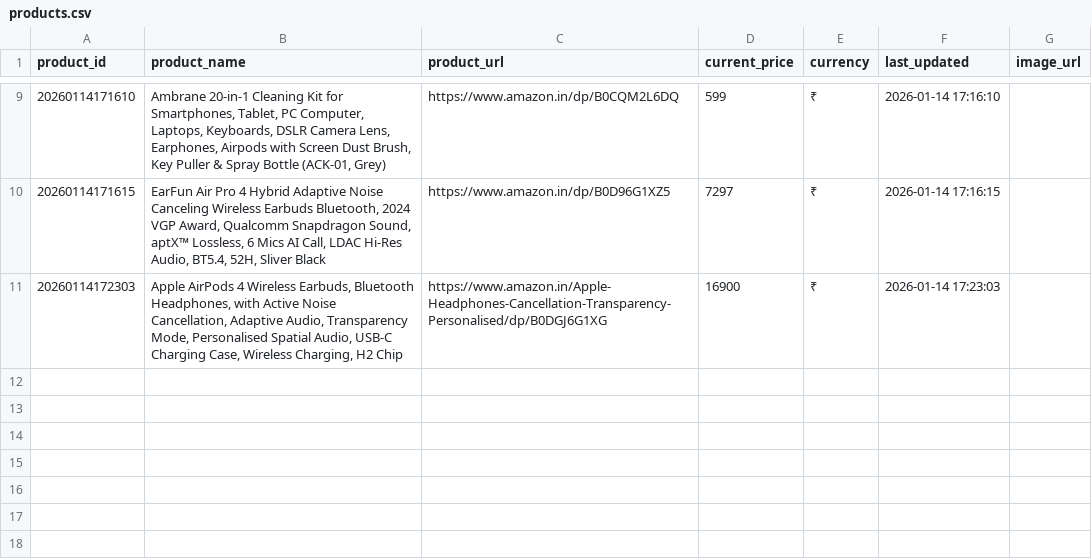
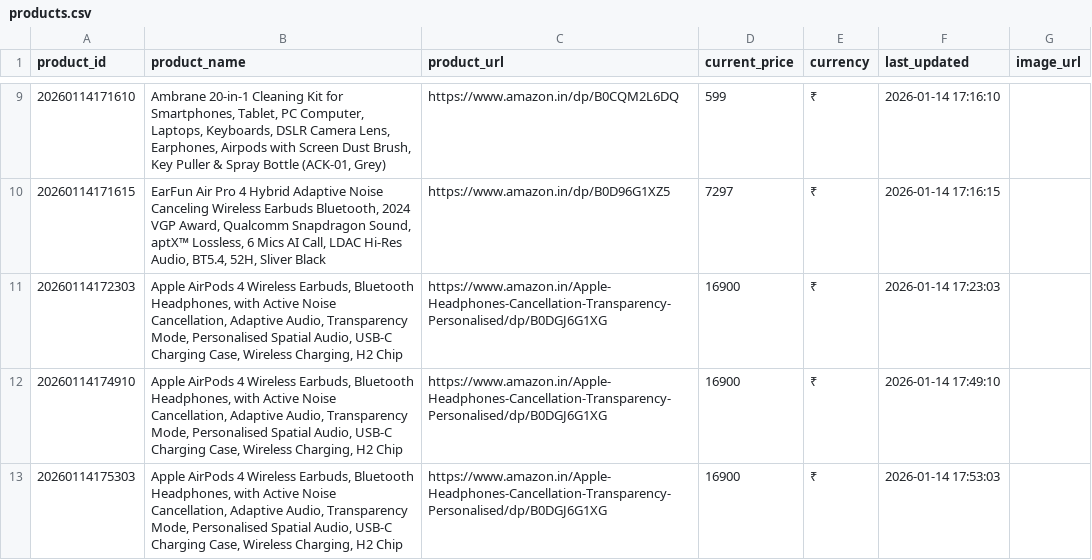
Before and after one commit to navaneeth-algorithm/ecom-price-tracker, a CSV file: config/products.csv (was products.csv), drawn as a sheet; only a part is shown, gaps mark what is left out.

```diff
--- a/products.csv
+++ b/config/products.csv
@@ -11 +11,3 @@ product_id,product_name,product_url,current_price,currency,last_updated,image_ur
 20260114172303,"Apple AirPods 4 Wireless Earbuds, Bluetooth Headphones, with Active Noise Cancellation, Adaptive Audio, Transparency Mode, Personalised Spatial Audio, USB-C Charging Case, Wireless Charging, H2 Chip",https://www.amazon.in/Apple-Headphones-Cancellation-Transparency-Personalised/dp/B0DGJ6G1XG,16900,₹,2026-01-14 17:23:03,
+20260114174910,"Apple AirPods 4 Wireless Earbuds, Bluetooth Headphones, with Active Noise Cancellation, Adaptive Audio, Transparency Mode, Personalised Spatial Audio, USB-C Charging Case, Wireless Charging, H2 Chip",https://www.amazon.in/Apple-Headphones-Cancellation-Transparency-Personalised/dp/B0DGJ6G1XG,16900,₹,2026-01-14 17:49:10,
+20260114175303,"Apple AirPods 4 Wireless Earbuds, Bluetooth Headphones, with Active Noise Cancellation, Adaptive Audio, Transparency Mode, Personalised Spatial Audio, USB-C Charging Case, Wireless Charging, H2 Chip",https://www.amazon.in/Apple-Headphones-Cancellation-Transparency-Personalised/dp/B0DGJ6G1XG,16900,₹,2026-01-14 17:53:03,
```
Also changed, not shown: 42 other files.
